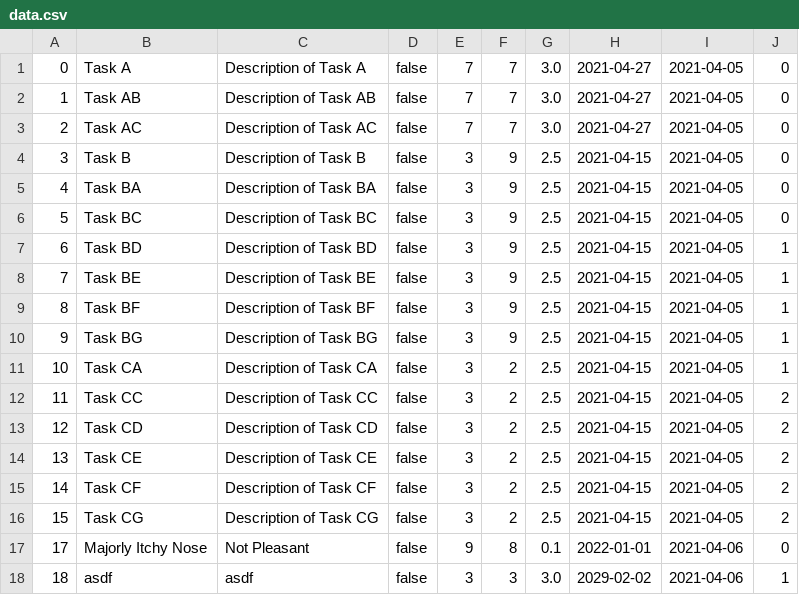
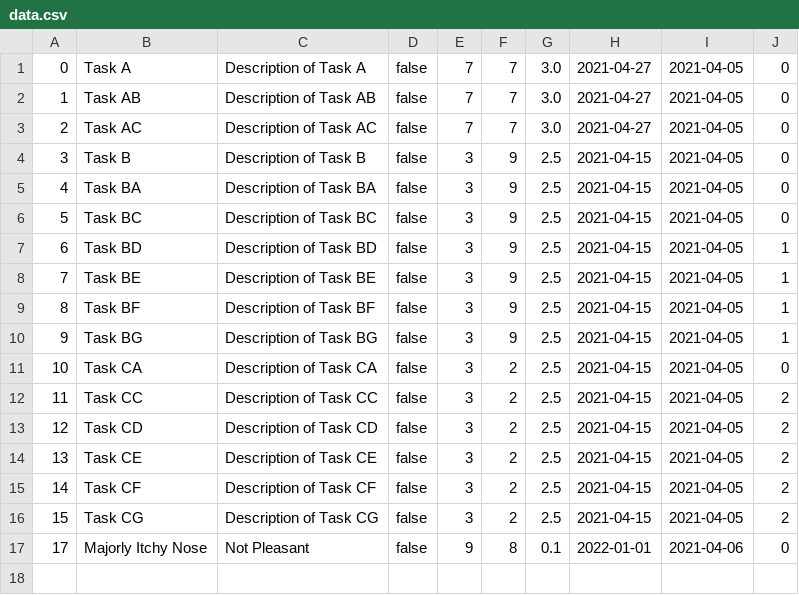
Before and after one commit to deanraguso/CTT_Lite, a CSV file: src/db/data.csv, drawn as a sheet.

```diff
--- a/src/db/data.csv
+++ b/src/db/data.csv
@@ -10,3 +10,3 @@
 9,Task BG,Description of Task BG,false,3,9,2.5,2021-04-15,2021-04-05,1
-10,Task CA,Description of Task CA,false,3,2,2.5,2021-04-15,2021-04-05,1
+10,Task CA,Description of Task CA,false,3,2,2.5,2021-04-15,2021-04-05,0
 11,Task CC,Description of Task CC,false,3,2,2.5,2021-04-15,2021-04-05,2
@@ -17,2 +17 @@
 17,Majorly Itchy Nose,Not Pleasant,false,9,8,0.1,2022-01-01,2021-04-06,0
-18,asdf,asdf,false,3,3,3.0,2029-02-02,2021-04-06,1
```
Also changed, not shown: 3 other files.
